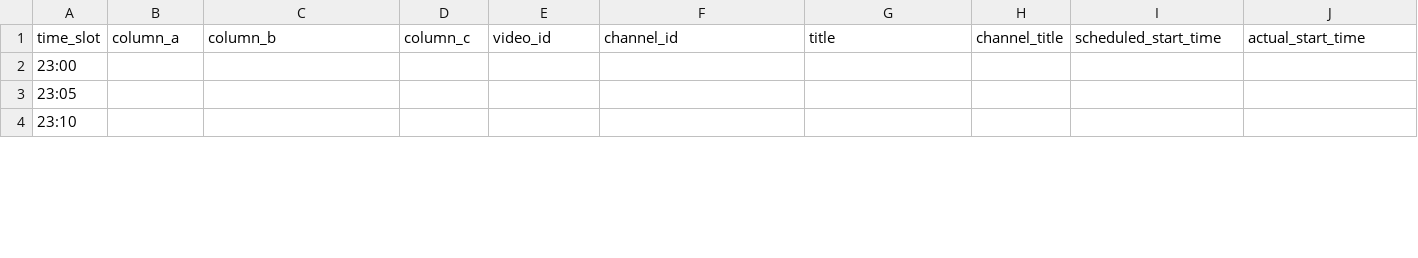
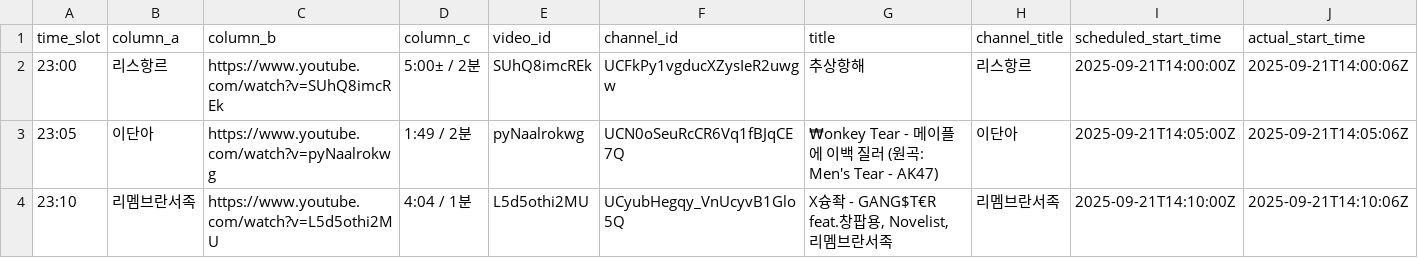
Before and after one commit to ChangpopWiki/premiere-relay-archive-data, a TSV file: 2025/09/2025-09-21.tsv, drawn as a sheet; only a part is shown; the diff covers the shown part only; the diff names each change by its address in the sheet, - before the commit and + after, or states it on an @@ line.

```diff
--- a/2025/09/2025-09-21.tsv
+++ b/2025/09/2025-09-21.tsv
-B2 (column_a): (empty)
+B2 (column_a): 리스항르
-C2 (column_b): (empty)
+C2 (column_b): https://www.youtube.com/watch?v=SUhQ8imcREk
-D2 (column_c): (empty)
+D2 (column_c): 5:00± / 2분
-E2 (video_id): (empty)
+E2 (video_id): SUhQ8imcREk
-F2 (channel_id): (empty)
+F2 (channel_id): UCFkPy1vgducXZysIeR2uwgw
-G2 (title): (empty)
+G2 (title): 추상항해
-H2 (channel_title): (empty)
+H2 (channel_title): 리스항르
-I2 (scheduled_start_time): (empty)
+I2 (scheduled_start_time): 2025-09-21T14:00:00Z
-J2 (actual_start_time): (empty)
+J2 (actual_start_time): 2025-09-21T14:00:06Z
-B3 (column_a): (empty)
+B3 (column_a): 이단아
-C3 (column_b): (empty)
+C3 (column_b): https://www.youtube.com/watch?v=pyNaalrokwg
-D3 (column_c): (empty)
+D3 (column_c): 1:49 / 2분
-E3 (video_id): (empty)
+E3 (video_id): pyNaalrokwg
-F3 (channel_id): (empty)
+F3 (channel_id): UCN0oSeuRcCR6Vq1fBJqCE7Q
-G3 (title): (empty)
+G3 (title): ₩onkey Tear - 메이플에 이백 질러 (원곡: Men's Tear - AK47)
-H3 (channel_title): (empty)
+H3 (channel_title): 이단아
-I3 (scheduled_start_time): (empty)
+I3 (scheduled_start_time): 2025-09-21T14:05:00Z
-J3 (actual_start_time): (empty)
+J3 (actual_start_time): 2025-09-21T14:05:06Z
-B4 (column_a): (empty)
+B4 (column_a): 리멤브란서족
-C4 (column_b): (empty)
+C4 (column_b): https://www.youtube.com/watch?v=L5d5othi2MU
-D4 (column_c): (empty)
+D4 (column_c): 4:04 / 1분
-E4 (video_id): (empty)
+E4 (video_id): L5d5othi2MU
-F4 (channel_id): (empty)
+F4 (channel_id): UCyubHegqy_VnUcyvB1Glo5Q
-G4 (title): (empty)
+G4 (title): X슝좍 - GANG$T€R feat.창팝용, Novelist, 리멤브란서족
-H4 (channel_title): (empty)
+H4 (channel_title): 리멤브란서족
-I4 (scheduled_start_time): (empty)
+I4 (scheduled_start_time): 2025-09-21T14:10:00Z
-J4 (actual_start_time): (empty)
+J4 (actual_start_time): 2025-09-21T14:10:06Z
```
Also changed, not shown: 91 edited cells elsewhere in this file, 1 other file.
